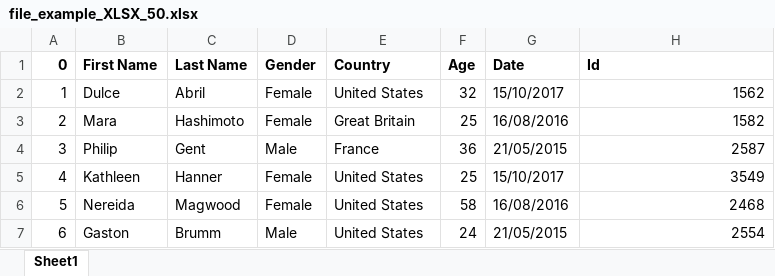
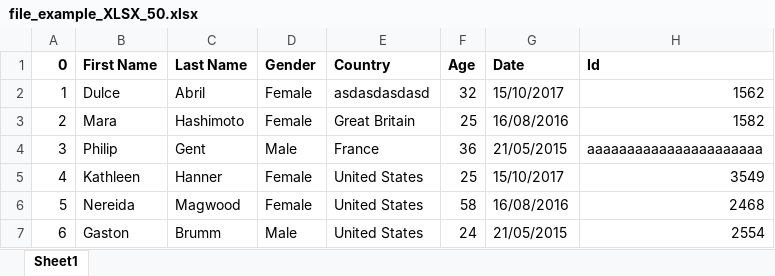
Before and after one commit to makkenzo/emerge-sync, an Excel workbook: server/src/uploads/file_example_XLSX_50.xlsx, sheet Sheet1, drawn as a sheet; only a part is shown; values as stored, in another font and other column widths than the file's, no borders; the diff names each change by its address in the sheet, - before the commit and + after, or states it on an @@ line.

```diff
--- a/server/src/uploads/file_example_XLSX_50.xlsx (sheet Sheet1)
+++ b/server/src/uploads/file_example_XLSX_50.xlsx (sheet Sheet1)
-E2 (Country): United States
+E2 (Country): asdasdasdasd
-H4 (Id): 2587
+H4 (Id): aaaaaaaaaaaaaaaaaaaaaa
```
Also changed, not shown: 4 other files.
